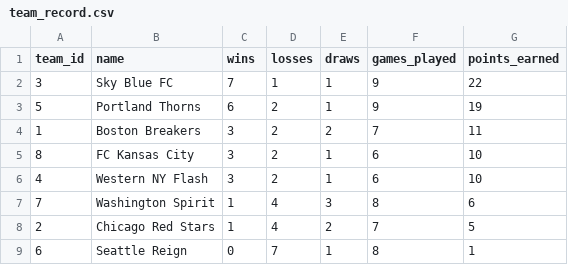
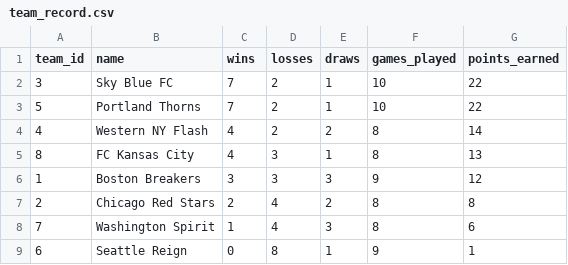
Before and after one commit to darrell/darrell.github.io, a CSV file: tables/team_record.csv, drawn as a sheet.

```diff
--- a/tables/team_record.csv
+++ b/tables/team_record.csv
@@ -1,9 +1,9 @@
 team_id,name,wins,losses,draws,games_played,points_earned
-3,Sky Blue FC,7,1,1,9,22
-5,Portland Thorns,6,2,1,9,19
-1,Boston Breakers,3,2,2,7,11
-8,FC Kansas City,3,2,1,6,10
-4,Western NY Flash,3,2,1,6,10
+3,Sky Blue FC,7,2,1,10,22
+5,Portland Thorns,7,2,1,10,22
+4,Western NY Flash,4,2,2,8,14
+8,FC Kansas City,4,3,1,8,13
+1,Boston Breakers,3,3,3,9,12
+2,Chicago Red Stars,2,4,2,8,8
 7,Washington Spirit,1,4,3,8,6
-2,Chicago Red Stars,1,4,2,7,5
-6,Seattle Reign,0,7,1,8,1
+6,Seattle Reign,0,8,1,9,1
```
Also changed, not shown: tables/predicted_results_games_played.csv, tables/predicted_results_games_unplayed.csv, 11 other files.
